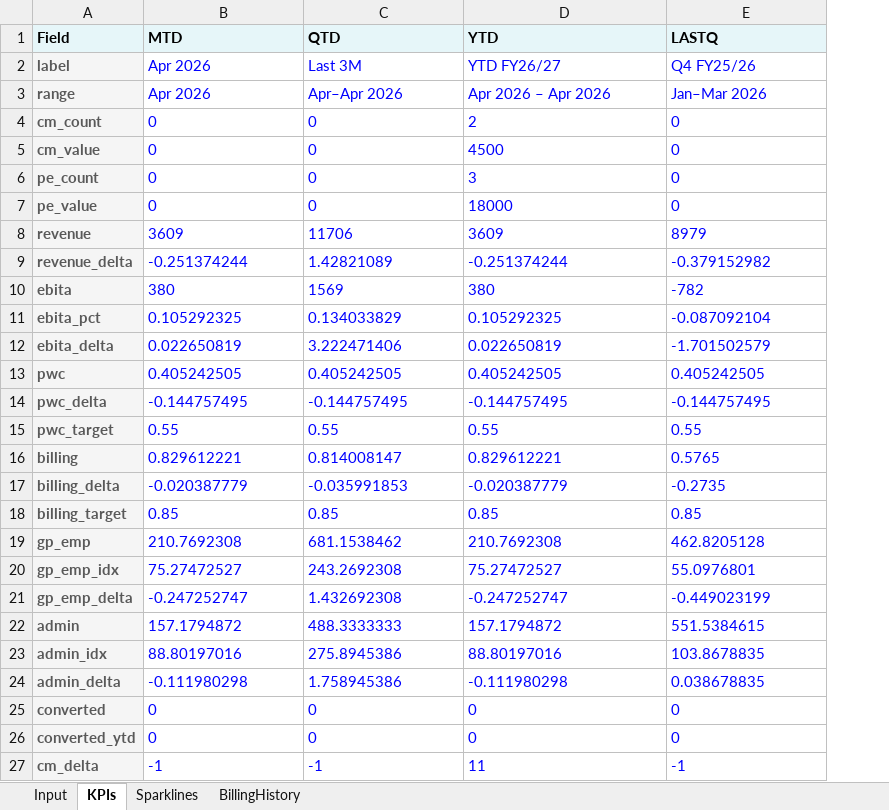
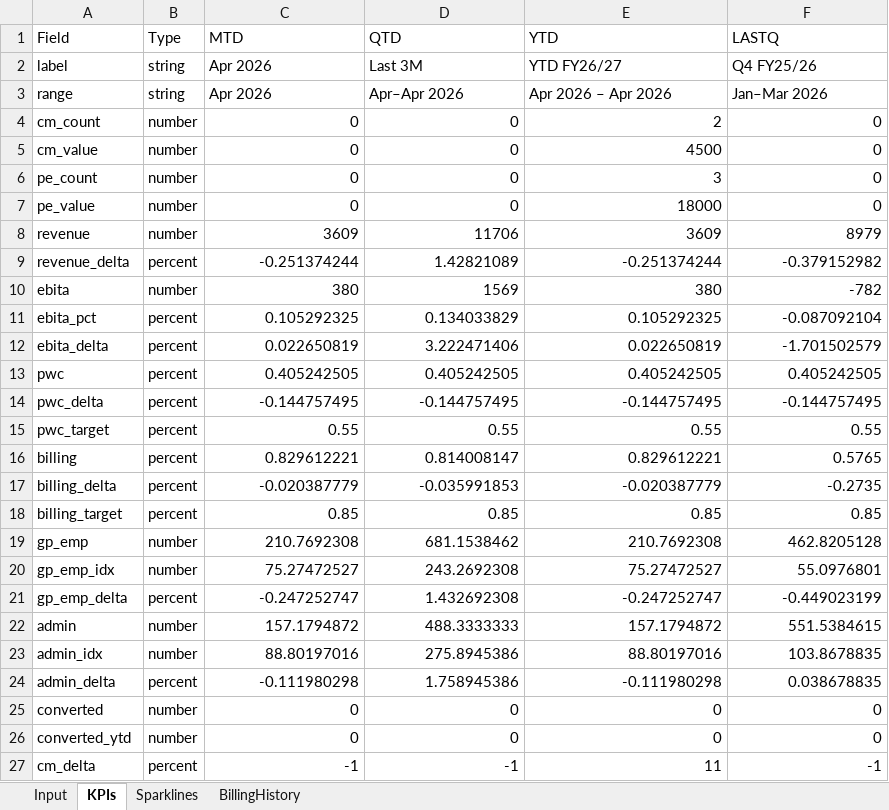
Before and after one commit to fstahl/klam-kpi, an Excel workbook: kpi-template.xlsx, sheet KPIs, drawn as a sheet; only a part is shown; values as stored, in another font and other column widths than the file's, no borders; addresses are those after the commit; the diff covers the shown part only; the diff names each change by its address in the sheet, - before the commit and + after, or states it on an @@ line.

```diff
--- a/kpi-template.xlsx (sheet KPIs)
+++ b/kpi-template.xlsx (sheet KPIs)
+column B (Type), rows 2-27: string | string | number | number | number | number | number | percent | number | percent | percent | percent | percent | percent | percent | percent | percent | number | number | percent | number | number | percent | number | number | percent
-A1:A27 bold: on
+A1:A27 bold: off
-A1 fill: #E6F6F9
+A1 fill: none
@@ C1:F1 bold: on → off, fill: #E6F6F9 → none @@
@@ A2:A27 fill: #F5F5F5 → none, text colour: #595959 → black @@
-C2:F27 text colour: #0000FF
+C2:F27 text colour: black
-C4:F27 alignment: left
+C4:F27 alignment: right
```
Also changed, not shown: cell formats elsewhere in this sheet, sheet Input, sheet Sparklines, 55 other files.
